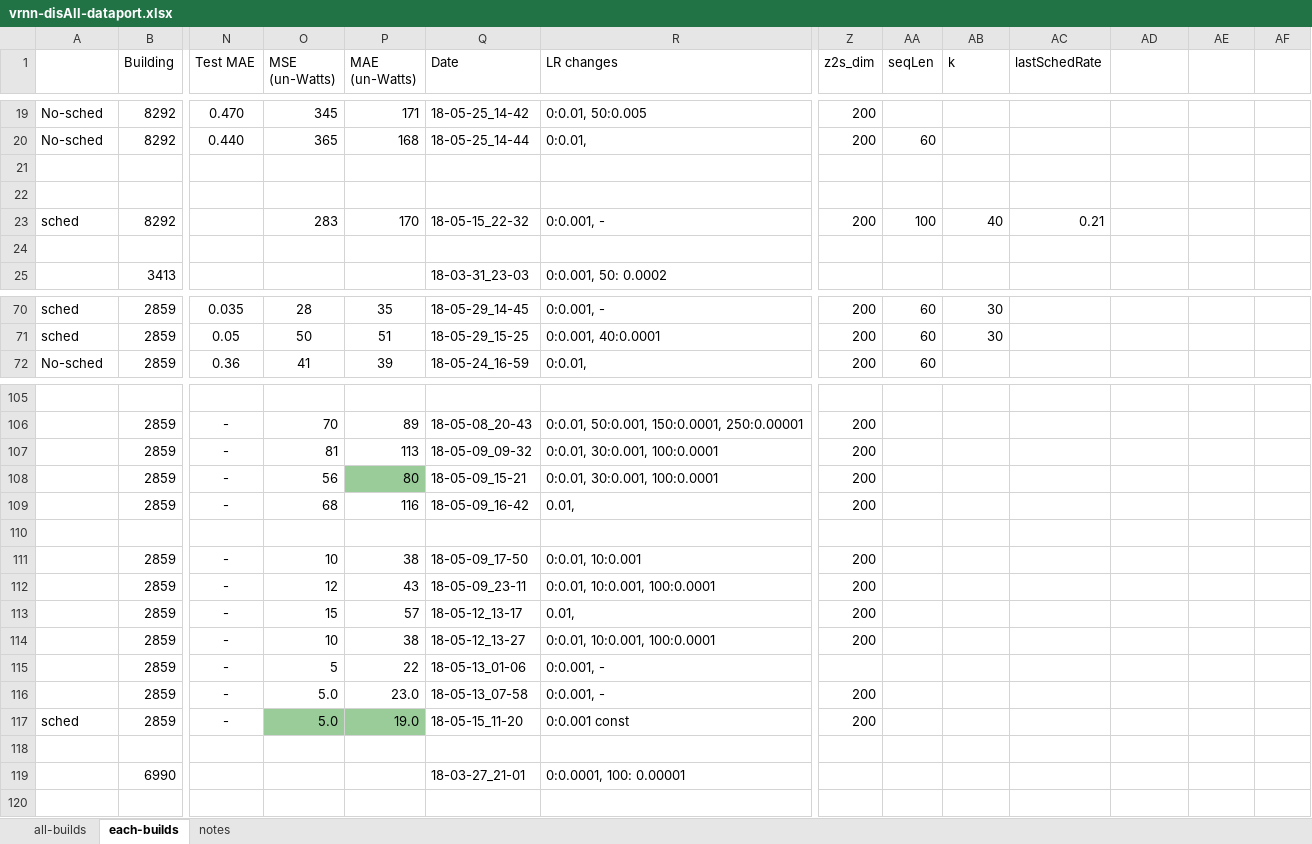
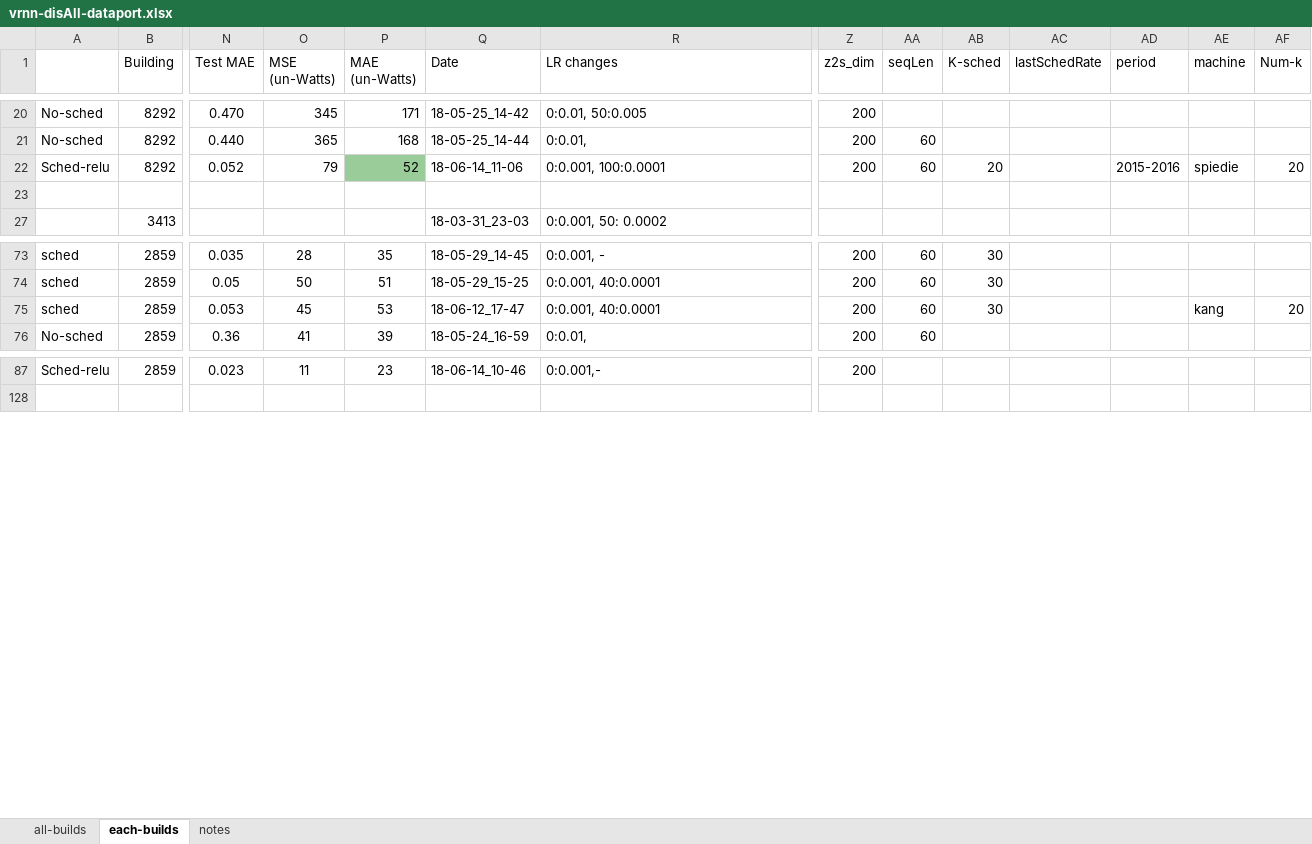
Before and after one commit to gissemari/Disaggregation-PecanStreet, an Excel workbook: VRNN_theano_version/output/vrnn-disAll-dataport.xlsx, sheet each-builds, drawn as a sheet; only a part is shown, gaps mark what is left out; values as stored, in another font and other column widths than the file's, no borders; removed rows and columns are numbered as before the commit, all else as after; rows hold the shown columns only; the diff covers the shown part only; the diff names each change by its address in the sheet, - before the commit and + after, or states it on an @@ line.

```diff
--- a/VRNN_theano_version/output/vrnn-disAll-dataport.xlsx (sheet each-builds)
+++ b/VRNN_theano_version/output/vrnn-disAll-dataport.xlsx (sheet each-builds)
-AB1: k
+AB1: K-sched
-AD1: (empty)
+AD1: period
-AE1: (empty)
+AE1: machine
-AF1: (empty)
+AF1: Num-k
-row 22: (empty)
+row 22: Sched-relu | 8292 | 0.052 | 79 | 52 | 18-06-14_11-06 | 0:0.001, 100:0.0001 | 200 | 60 | 20 |  | 2015-2016 | spiedie | 20
-P22 fill: none
+P22 fill: #99CC99
-row 22: (empty)
@@ row 23 hidden: sched | 8292 |  | 283 | 170 | 18-05-15_22-32 | 0:0.001, - | 200 | 100 | 40 | 0.21 @@
+row 75: sched | 2859 | 0.053 | 45 | 53 | 18-06-12_17-47 | 0:0.001, 40:0.0001 | 200 | 60 | 30 |  |  | kang | 20
-row 87: (empty)
+row 87: Sched-relu | 2859 | 0.023 | 11 | 23 | 18-06-14_10-46 | 0:0.001,- | 200
@@ row 106 hidden:  | 2859 | - | 70 | 89 | 18-05-08_20-43 | 0:0.01, 50:0.001, 150:0.0001, 250:0.00001 | 200 @@
@@ row 107 hidden:  | 2859 | - | 81 | 113 | 18-05-09_09-32 | 0:0.01, 30:0.001, 100:0.0001 | 200 @@
@@ row 108 hidden:  | 2859 | - | 56 | 80 | 18-05-09_15-21 | 0:0.01, 30:0.001, 100:0.0001 | 200 @@
@@ row 109 hidden:  | 2859 | - | 68 | 116 | 18-05-09_16-42 | 0.01, | 200 @@
-row 110: (empty)
@@ row 111 hidden:  | 2859 | - | 10 | 38 | 18-05-09_17-50 | 0:0.01, 10:0.001 | 200 @@
@@ row 112 hidden:  | 2859 | - | 12 | 43 | 18-05-09_23-11 | 0:0.01, 10:0.001, 100:0.0001 | 200 @@
@@ row 113 hidden:  | 2859 | - | 15 | 57 | 18-05-12_13-17 | 0.01, | 200 @@
@@ row 114 hidden:  | 2859 | - | 10 | 38 | 18-05-12_13-27 | 0:0.01, 10:0.001, 100:0.0001 | 200 @@
@@ row 115 hidden:  | 2859 | - | 5 | 22 | 18-05-13_01-06 | 0:0.001, - @@
@@ row 116 hidden:  | 2859 | - | 5.0 | 23.0 | 18-05-13_07-58 | 0:0.001, - | 200 @@
@@ row 117 hidden: sched | 2859 | - | 5.0 | 19.0 | 18-05-15_11-20 | 0:0.001 const | 200 @@
-row 118: (empty)
@@ row 119 hidden:  | 6990 |  |  |  | 18-03-27_21-01 | 0:0.0001, 100: 0.00001 @@
```
Also changed, not shown: 2 added rows, 6 removed rows, 44 hidden or unhidden rows, 93 edited cells and cell formats elsewhere in this sheet, VRNN_theano_version/output/vrnn-dis1-dataport.xlsx, 4 other files.
